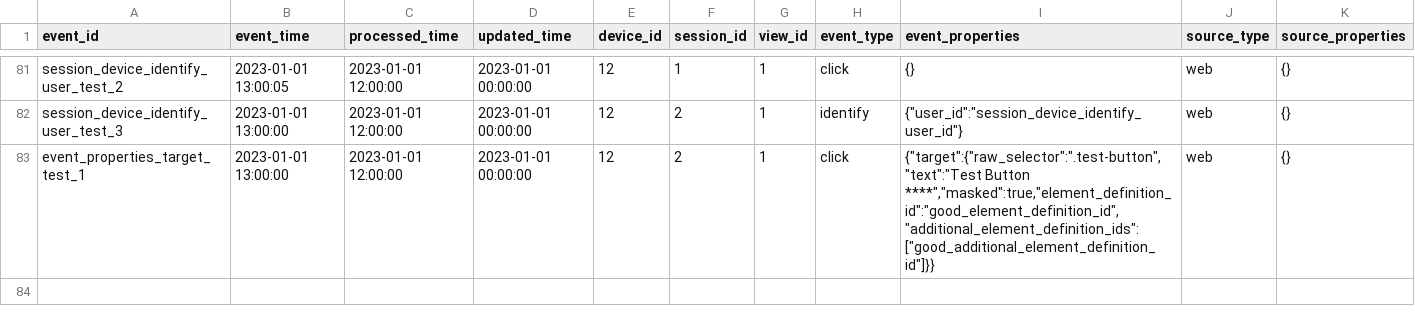
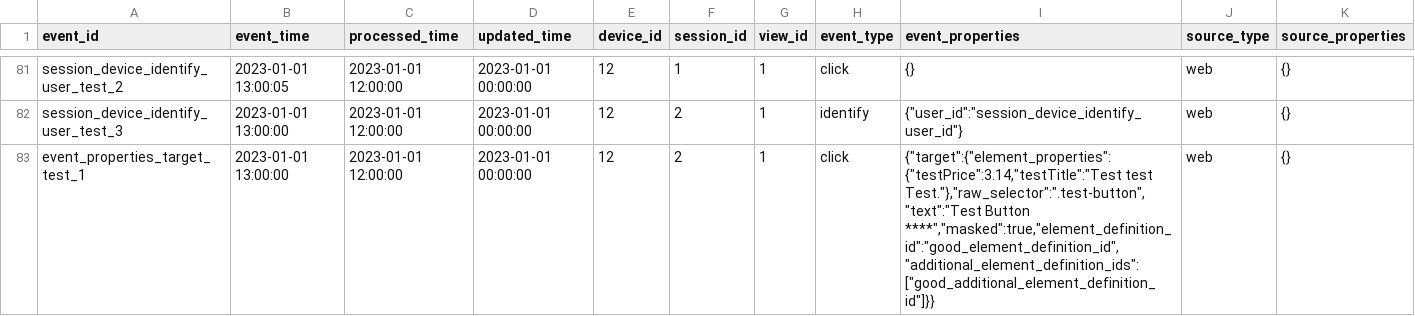
Before and after one commit to fullstorydev/dbt_fullstory, a CSV file: integration_tests/seeds/fullstory_events_integration_seeds.csv, drawn as a sheet; only a part is shown, gaps mark what is left out.

Commit message:
Adding support for element extracted properties (#33)
Implementing support for element extracted properties by amending the
tests as well as column descriptions in addition to the core events.sql
logic.

---------

Co-authored-by: Trevor Hutto <huttotw@gmail.com>
Co-authored-by: camphillips22 <cam@fullstory.com>
Co-authored-by: Cam Phillips <cam.phillips22@gmail.com>

```diff
--- a/integration_tests/seeds/fullstory_events_integration_seeds.csv
+++ b/integration_tests/seeds/fullstory_events_integration_seeds.csv
@@ -82,2 +82,2 @@ session_device_identify_user_test_2,2023-01-01 13:00:05,2023-01-01 12:00:00,2023
 session_device_identify_user_test_3,2023-01-01 13:00:00,2023-01-01 12:00:00,2023-01-01 00:00:00,12,2,1,identify,"{""user_id"":""session_device_identify_user_id""}",web,{}
-event_properties_target_test_1,2023-01-01 13:00:00,2023-01-01 12:00:00,2023-01-01 00:00:00,12,2,1,click,"{""target"":{""raw_selector"":"".test-button"",""text"":""Test Button ****"",""masked"":true,""element_definition_id"":""good_element_definition_id"",""additional_element_definition_ids"":[""good_additional_element_definition_id""]}}",web,{}
+event_properties_target_test_1,2023-01-01 13:00:00,2023-01-01 12:00:00,2023-01-01 00:00:00,12,2,1,click,"{""target"":{""element_properties"":{""testPrice"":3.14,""testTitle"":""Test test Test.""},""raw_selector"":"".test-button"",""text"":""Test Button ****"",""masked"":true,""element_definition_id"":""good_element_definition_id"",""additional_element_definition_ids"":[""good_additional_element_definition_id""]}}",web,{}
```
Also changed, not shown: 5 other files.
